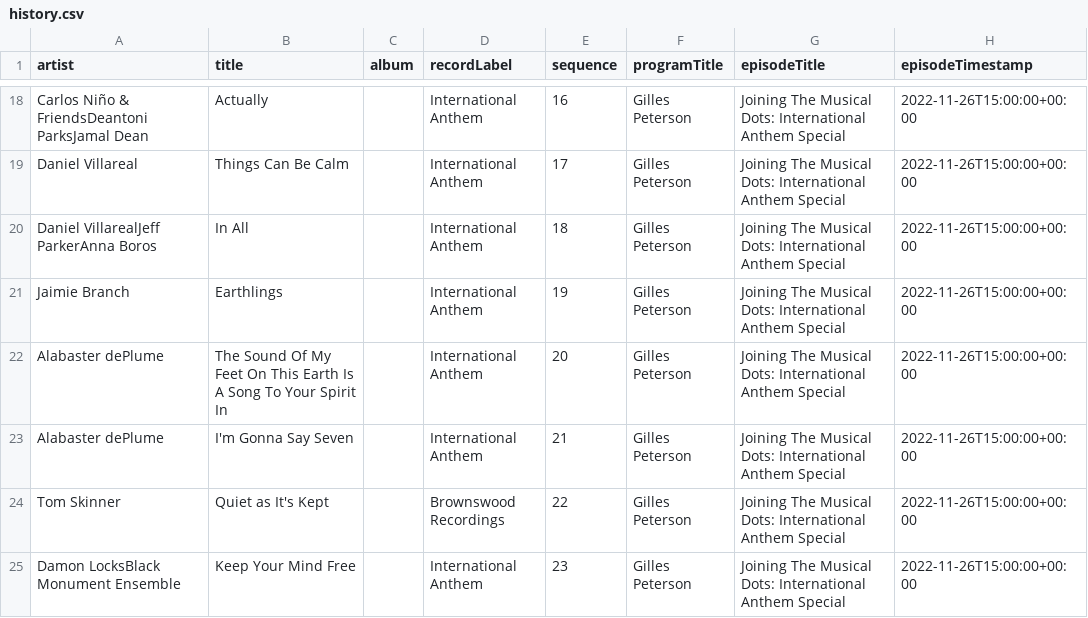
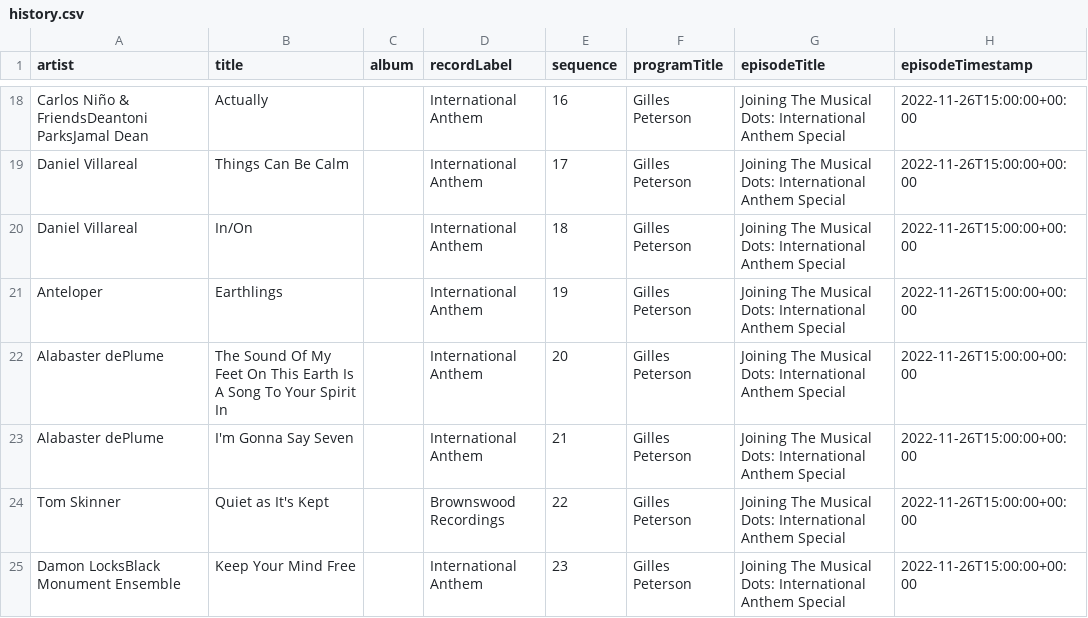
Before and after one commit to kevinschaul/bbc-radio-playlist-history, a CSV file: history.csv, drawn as a sheet; only a part is shown, gaps mark what is left out; the diff covers the shown part only.

```diff
--- a/history.csv
+++ b/history.csv
@@ -19,4 +19,4 @@ Carlos Niño & FriendsDeantoni ParksJamal Dean,Actually,,International Anthem,16
 Daniel Villareal,Things Can Be Calm,,International Anthem,17,Gilles Peterson,Joining The Musical Dots: International Anthem Special,2022-11-26T15:00:00+00:00
-Daniel VillarealJeff ParkerAnna Boros,In All,,International Anthem,18,Gilles Peterson,Joining The Musical Dots: International Anthem Special,2022-11-26T15:00:00+00:00
-Jaimie Branch,Earthlings,,International Anthem,19,Gilles Peterson,Joining The Musical Dots: International Anthem Special,2022-11-26T15:00:00+00:00
+Daniel Villareal,In/On,,International Anthem,18,Gilles Peterson,Joining The Musical Dots: International Anthem Special,2022-11-26T15:00:00+00:00
+Anteloper,Earthlings,,International Anthem,19,Gilles Peterson,Joining The Musical Dots: International Anthem Special,2022-11-26T15:00:00+00:00
 Alabaster dePlume,The Sound Of My Feet On This Earth Is A Song To Your Spirit In,,International Anthem,20,Gilles Peterson,Joining The Musical Dots: International Anthem Special,2022-11-26T15:00:00+00:00
```
Also changed, not shown: 9 added rows and 6 edited cells elsewhere in this file.
